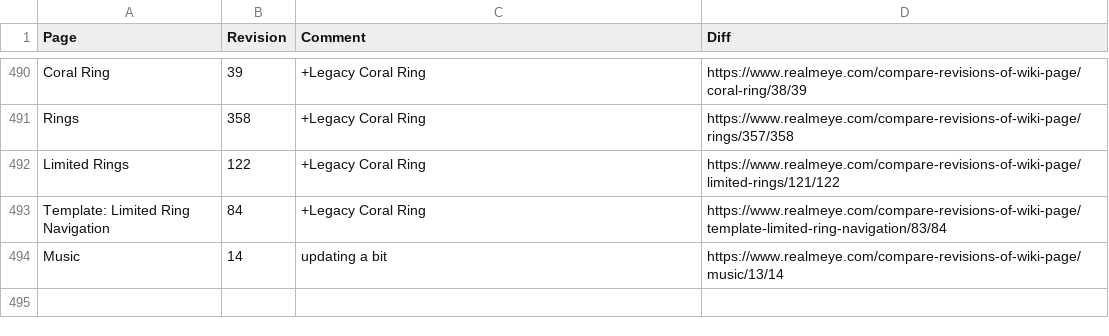
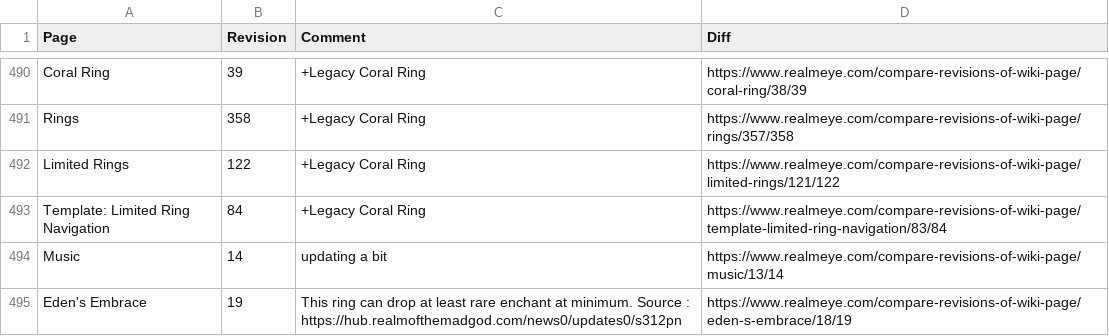
Before and after one commit to WilliamCkr/ScrapYourJob, a CSV file: realmeye-test/data/revisions.csv, drawn as a sheet; only a part is shown, gaps mark what is left out.

```diff
--- a/realmeye-test/data/revisions.csv
+++ b/realmeye-test/data/revisions.csv
@@ -494 +494,2 @@ Template: Limited Ring Navigation,84,+Legacy Coral Ring,https://www.realmeye.com
 Music,14,updating a bit,https://www.realmeye.com/compare-revisions-of-wiki-page/music/13/14
+Eden's Embrace,19,This ring can drop at least rare enchant at minimum. Source : https://hub.realmofthemadgod.com/news0/updates0/s312pn,https://www.realmeye.com/compare-revisions-of-wiki-page/eden-s-embrace/18/19
```
